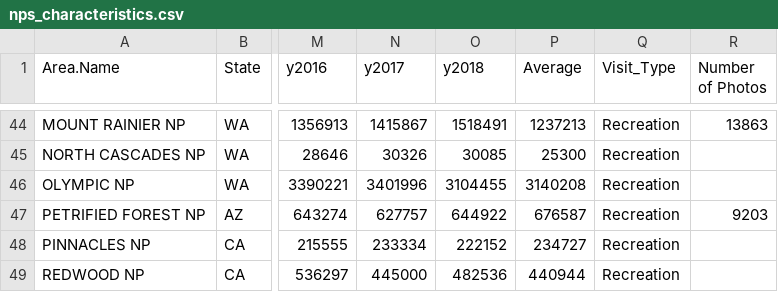
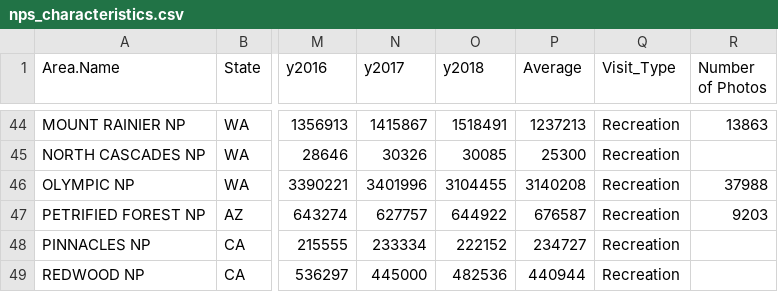
Before and after one commit to uwcartlab/19_g575_Natty_Parks, a CSV file: park characteristics/data/nps_characteristics.csv, drawn as a sheet; only a part is shown, gaps mark what is left out; the diff covers the shown part only; the diff names each change by its address in the sheet, - before the commit and + after, or states it on an @@ line.

```diff
--- a/park characteristics/data/nps_characteristics.csv
+++ b/park characteristics/data/nps_characteristics.csv
-R46 (Number of Photos): (empty)
+R46 (Number of Photos): 37988
```
Also changed, not shown: 8 edited cells elsewhere in this file.
